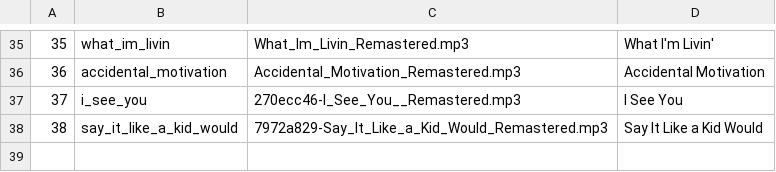
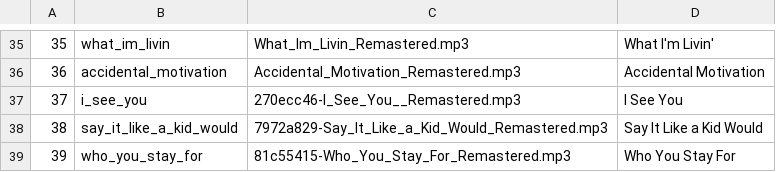
Before and after one commit to zacharypatzer/zachary-shorts, a TSV file: pipeline/songs/list.tsv, drawn as a sheet; only a part is shown, gaps mark what is left out; the diff names each change by its address in the sheet, - before the commit and + after, or states it on an @@ line.

```diff
--- a/pipeline/songs/list.tsv
+++ b/pipeline/songs/list.tsv
+row 39: 39 | who_you_stay_for | 81c55415-Who_You_Stay_For_Remastered.mp3 | Who You Stay For
```
Also changed, not shown: 23 other files.
